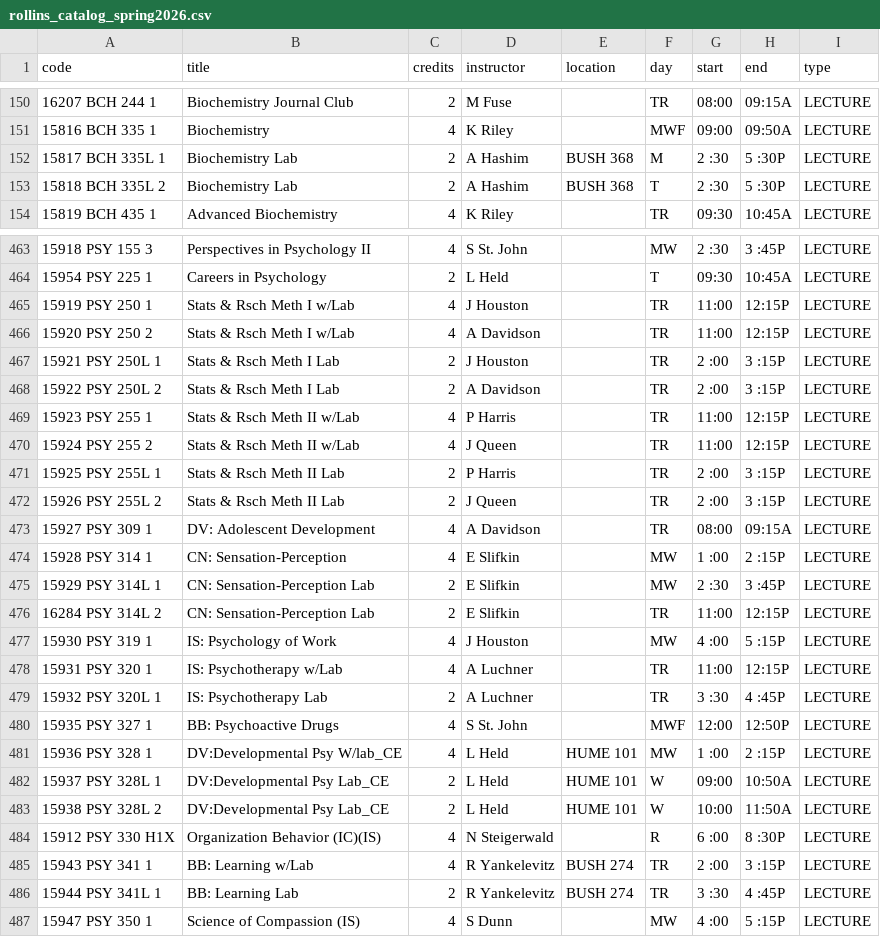
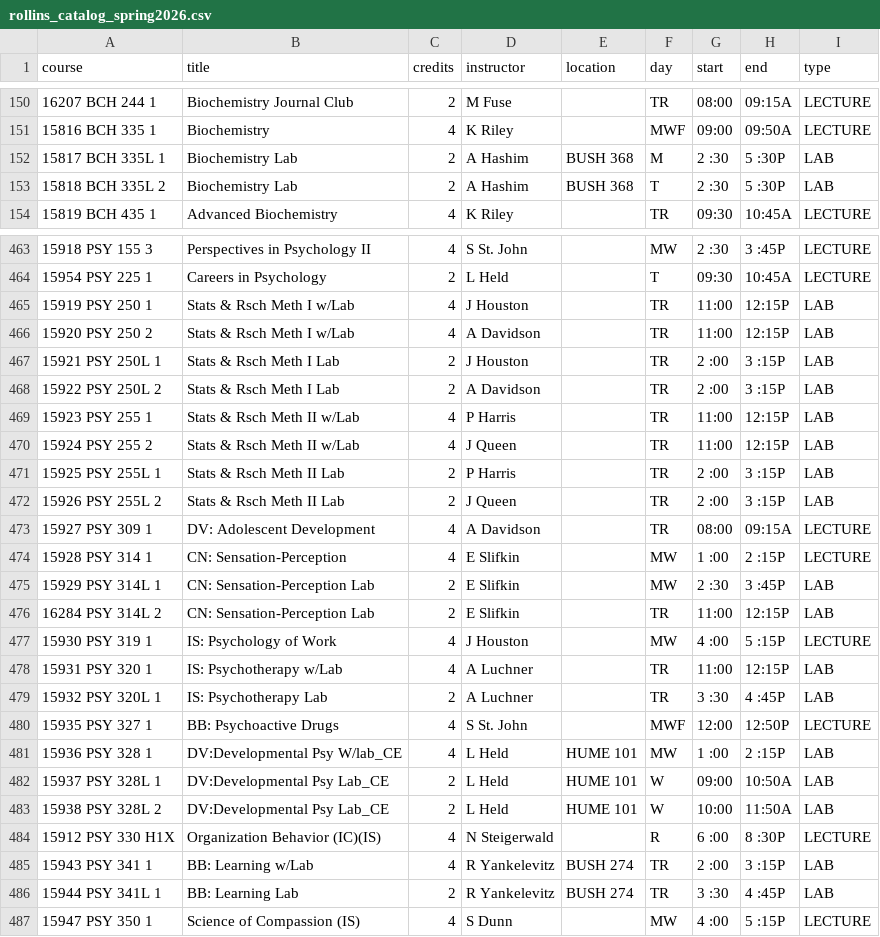
Before and after one commit to wslowey/CMS270FinalProject, a CSV file: rollins_catalog_spring2026.csv, drawn as a sheet; only a part is shown, gaps mark what is left out; the diff covers the shown part only.

Commit message:
add if statement to sort LECTURE and LAB courses

```diff
--- a/rollins_catalog_spring2026.csv
+++ b/rollins_catalog_spring2026.csv
@@ -1 +1 @@
-code,title,credits,instructor,location,day,start,end,type
+course,title,credits,instructor,location,day,start,end,type
@@ -152,2 +152,2 @@ code,title,credits,instructor,location,day,start,end,type
-"15817 BCH 335L 1","Biochemistry Lab","2","A Hashim","BUSH 368","M","2 :30","5 :30P",LECTURE
-"15818 BCH 335L 2","Biochemistry Lab","2","A Hashim","BUSH 368","T","2 :30","5 :30P",LECTURE
+"15817 BCH 335L 1","Biochemistry Lab","2","A Hashim","BUSH 368","M","2 :30","5 :30P","LAB"
+"15818 BCH 335L 2","Biochemistry Lab","2","A Hashim","BUSH 368","T","2 :30","5 :30P","LAB"
@@ -465,8 +465,8 @@ code,title,credits,instructor,location,day,start,end,type
-"15919 PSY 250 1","Stats & Rsch Meth I w/Lab","4","J Houston","","TR","11:00","12:15P",LECTURE
-"15920 PSY 250 2","Stats & Rsch Meth I w/Lab","4","A Davidson","","TR","11:00","12:15P",LECTURE
-"15921 PSY 250L 1","Stats & Rsch Meth I Lab","2","J Houston","","TR","2 :00","3 :15P",LECTURE
-"15922 PSY 250L 2","Stats & Rsch Meth I Lab","2","A Davidson","","TR","2 :00","3 :15P",LECTURE
-"15923 PSY 255 1","Stats & Rsch Meth II w/Lab","4","P Harris","","TR","11:00","12:15P",LECTURE
-"15924 PSY 255 2","Stats & Rsch Meth II w/Lab","4","J Queen","","TR","11:00","12:15P",LECTURE
-"15925 PSY 255L 1","Stats & Rsch Meth II Lab","2","P Harris","","TR","2 :00","3 :15P",LECTURE
-"15926 PSY 255L 2","Stats & Rsch Meth II Lab","2","J Queen","","TR","2 :00","3 :15P",LECTURE
+"15919 PSY 250 1","Stats & Rsch Meth I w/Lab","4","J Houston","","TR","11:00","12:15P","LAB"
+"15920 PSY 250 2","Stats & Rsch Meth I w/Lab","4","A Davidson","","TR","11:00","12:15P","LAB"
+"15921 PSY 250L 1","Stats & Rsch Meth I Lab","2","J Houston","","TR","2 :00","3 :15P","LAB"
+"15922 PSY 250L 2","Stats & Rsch Meth I Lab","2","A Davidson","","TR","2 :00","3 :15P","LAB"
+"15923 PSY 255 1","Stats & Rsch Meth II w/Lab","4","P Harris","","TR","11:00","12:15P","LAB"
+"15924 PSY 255 2","Stats & Rsch Meth II w/Lab","4","J Queen","","TR","11:00","12:15P","LAB"
+"15925 PSY 255L 1","Stats & Rsch Meth II Lab","2","P Harris","","TR","2 :00","3 :15P","LAB"
+"15926 PSY 255L 2","Stats & Rsch Meth II Lab","2","J Queen","","TR","2 :00","3 :15P","LAB"
@@ -475,2 +475,2 @@ code,title,credits,instructor,location,day,start,end,type
-"15929 PSY 314L 1","CN: Sensation-Perception Lab","2","E Slifkin","","MW","2 :30","3 :45P",LECTURE
-"16284 PSY 314L 2","CN: Sensation-Perception Lab","2","E Slifkin","","TR","11:00","12:15P",LECTURE
+"15929 PSY 314L 1","CN: Sensation-Perception Lab","2","E Slifkin","","MW","2 :30","3 :45P","LAB"
+"16284 PSY 314L 2","CN: Sensation-Perception Lab","2","E Slifkin","","TR","11:00","12:15P","LAB"
@@ -478,2 +478,2 @@ code,title,credits,instructor,location,day,start,end,type
-"15931 PSY 320 1","IS: Psychotherapy w/Lab","4","A Luchner","","TR","11:00","12:15P",LECTURE
-"15932 PSY 320L 1","IS: Psychotherapy Lab","2","A Luchner","","TR","3 :30","4 :45P",LECTURE
+"15931 PSY 320 1","IS: Psychotherapy w/Lab","4","A Luchner","","TR","11:00","12:15P","LAB"
+"15932 PSY 320L 1","IS: Psychotherapy Lab","2","A Luchner","","TR","3 :30","4 :45P","LAB"
@@ -481,3 +481,3 @@ code,title,credits,instructor,location,day,start,end,type
-"15936 PSY 328 1","DV:Developmental Psy W/lab_CE","4","L Held","HUME 101","MW","1 :00","2 :15P",LECTURE
-"15937 PSY 328L 1","DV:Developmental Psy Lab_CE","2","L Held","HUME 101","W","09:00","10:50A",LECTURE
-"15938 PSY 328L 2","DV:Developmental Psy Lab_CE","2","L Held","HUME 101","W","10:00","11:50A",LECTURE
+"15936 PSY 328 1","DV:Developmental Psy W/lab_CE","4","L Held","HUME 101","MW","1 :00","2 :15P","LAB"
+"15937 PSY 328L 1","DV:Developmental Psy Lab_CE","2","L Held","HUME 101","W","09:00","10:50A","LAB"
+"15938 PSY 328L 2","DV:Developmental Psy Lab_CE","2","L Held","HUME 101","W","10:00","11:50A","LAB"
@@ -485,2 +485,2 @@ code,title,credits,instructor,location,day,start,end,type
-"15943 PSY 341 1","BB: Learning w/Lab","4","R Yankelevitz","BUSH 274","TR","2 :00","3 :15P",LECTURE
-"15944 PSY 341L 1","BB: Learning Lab","2","R Yankelevitz","BUSH 274","TR","3 :30","4 :45P",LECTURE
+"15943 PSY 341 1","BB: Learning w/Lab","4","R Yankelevitz","BUSH 274","TR","2 :00","3 :15P","LAB"
+"15944 PSY 341L 1","BB: Learning Lab","2","R Yankelevitz","BUSH 274","TR","3 :30","4 :45P","LAB"
```
Also changed, not shown: 6 edited cells elsewhere in this file, 1 other file.
